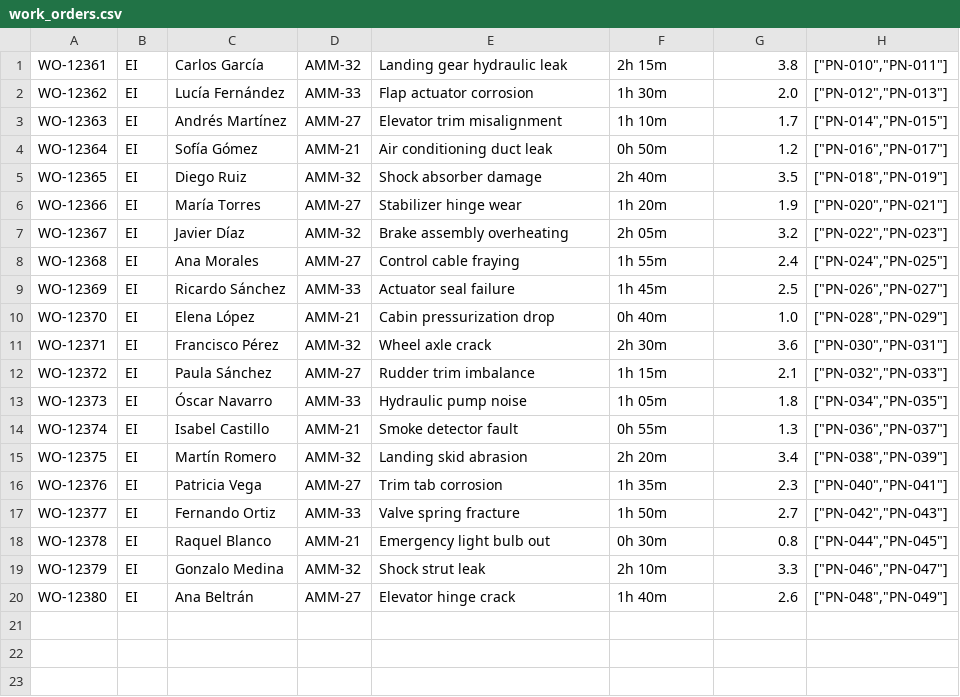
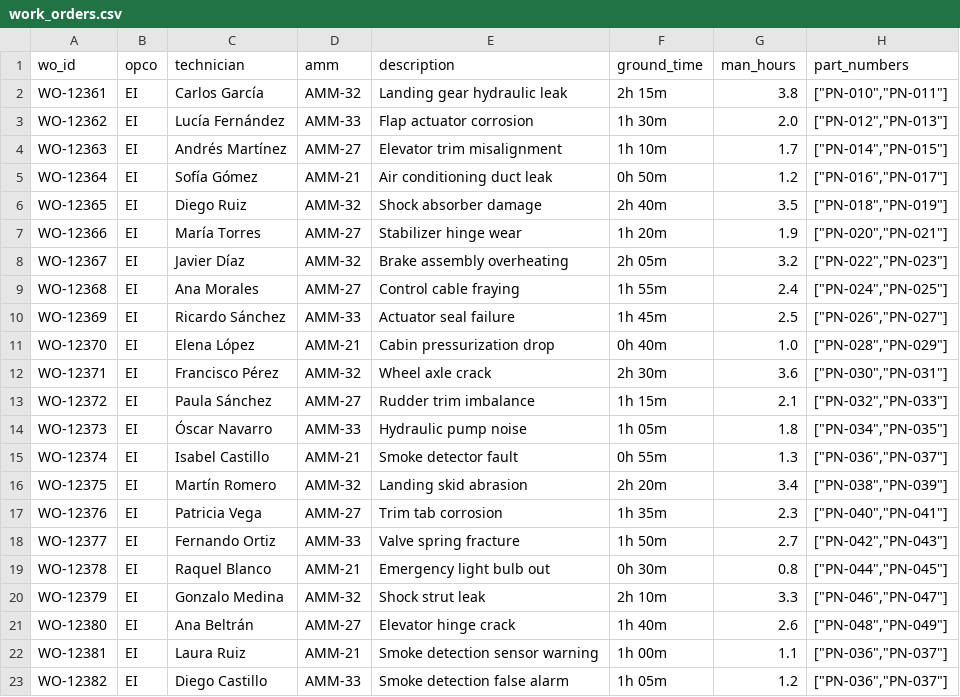
Before and after one commit to MaxiTofani-IAG/lang-basics, a CSV file: postgres-docker/init-db/work_orders.csv, drawn as a sheet.

```diff
--- a/postgres-docker/init-db/work_orders.csv
+++ b/postgres-docker/init-db/work_orders.csv
@@ -1 +1,2 @@
+wo_id,opco,technician,amm,description,ground_time,man_hours,part_numbers
 WO-12361,EI,Carlos García,AMM-32,Landing gear hydraulic leak,2h 15m,3.8,"[""PN-010"",""PN-011""]"
@@ -20 +21,3 @@ WO-12379,EI,Gonzalo Medina,AMM-32,Shock strut leak,2h 10m,3.3,"[""PN-046"",""PN-
 WO-12380,EI,Ana Beltrán,AMM-27,Elevator hinge crack,1h 40m,2.6,"[""PN-048"",""PN-049""]"
+WO-12381,EI,Laura Ruiz,AMM-21,Smoke detection sensor warning,1h 00m,1.1,"[""PN-036"",""PN-037""]"
+WO-12382,EI,Diego Castillo,AMM-33,Smoke detection false alarm,1h 05m,1.2,"[""PN-036"",""PN-037""]"
```
Also changed, not shown: 3 other files.
